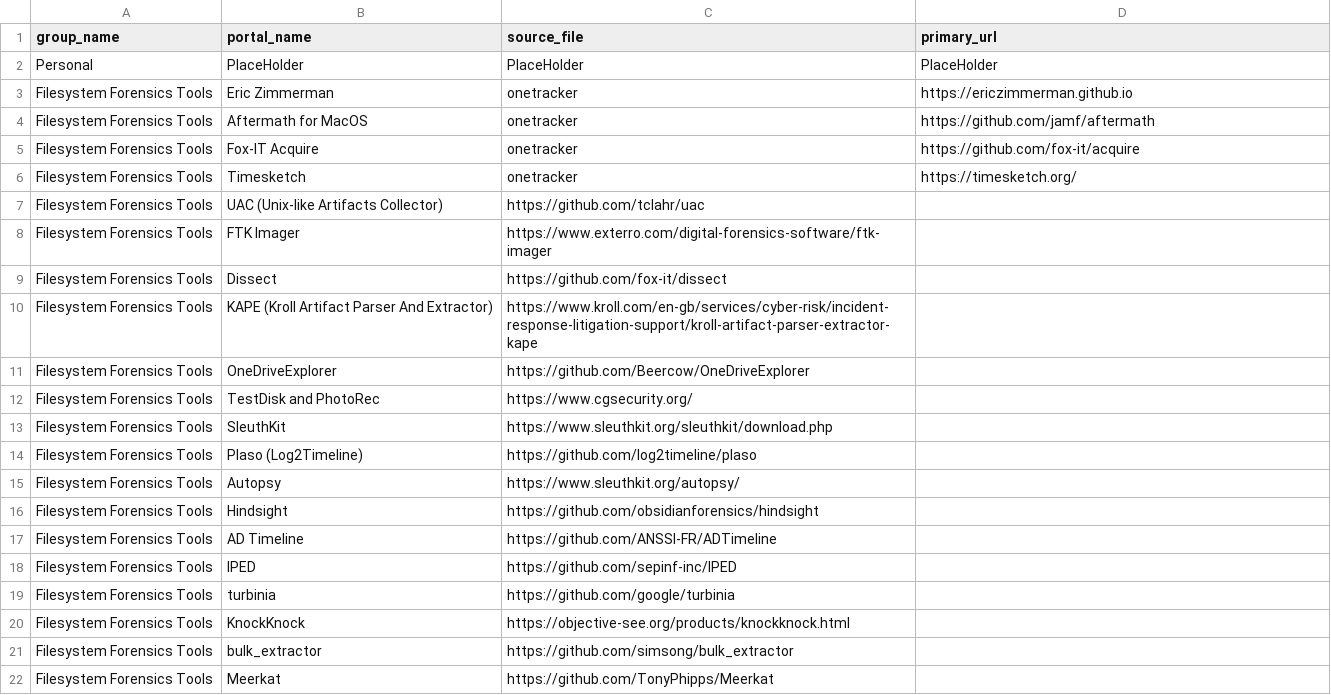
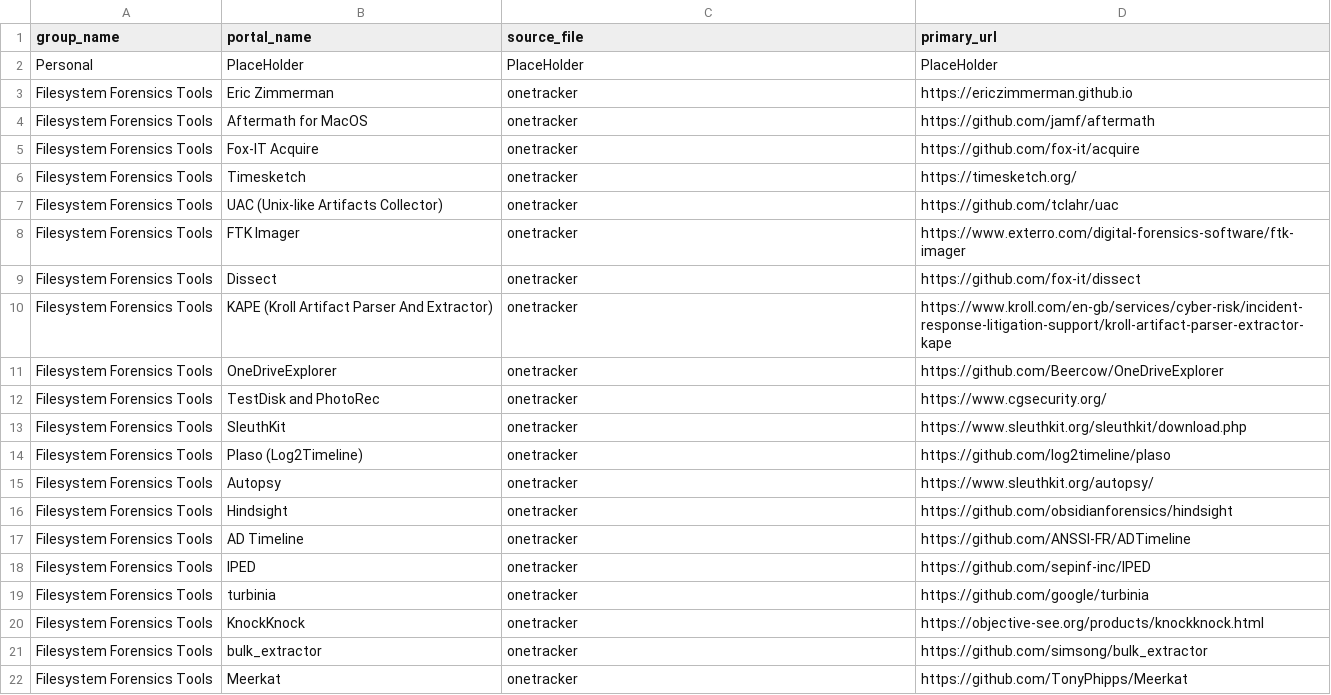
Before and after one commit to arimboor/lookups, a CSV file: onetracker.csv, drawn as a sheet; only a part is shown; the diff covers the shown part only.

Commit message:
Update onetracker.csv

```diff
--- a/onetracker.csv
+++ b/onetracker.csv
@@ -6,17 +6,17 @@ Filesystem Forensics Tools,Fox-IT Acquire,onetracker,https://github.com/fox-it/a
 Filesystem Forensics Tools,Timesketch,onetracker,https://timesketch.org/
-Filesystem Forensics Tools,UAC (Unix-like Artifacts Collector),https://github.com/tclahr/uac
-Filesystem Forensics Tools,FTK Imager,https://www.exterro.com/digital-forensics-software/ftk-imager
-Filesystem Forensics Tools,Dissect, https://github.com/fox-it/dissect
-Filesystem Forensics Tools,KAPE (Kroll Artifact Parser And Extractor), https://www.kroll.com/en-gb/services/cyber-risk/incident-response-litigation-support/kroll-artifact-parser-extractor-kape
-Filesystem Forensics Tools,OneDriveExplorer,https://github.com/Beercow/OneDriveExplorer
-Filesystem Forensics Tools,TestDisk and PhotoRec,https://www.cgsecurity.org/
-Filesystem Forensics Tools,SleuthKit,https://www.sleuthkit.org/sleuthkit/download.php
-Filesystem Forensics Tools,Plaso (Log2Timeline),https://github.com/log2timeline/plaso
-Filesystem Forensics Tools,Autopsy,https://www.sleuthkit.org/autopsy/
-Filesystem Forensics Tools,Hindsight,https://github.com/obsidianforensics/hindsight
-Filesystem Forensics Tools,AD Timeline,https://github.com/ANSSI-FR/ADTimeline
-Filesystem Forensics Tools,IPED,https://github.com/sepinf-inc/IPED
-Filesystem Forensics Tools,turbinia,https://github.com/google/turbinia
-Filesystem Forensics Tools,KnockKnock,https://objective-see.org/products/knockknock.html
-Filesystem Forensics Tools,bulk_extractor,https://github.com/simsong/bulk_extractor
-Filesystem Forensics Tools,Meerkat,https://github.com/TonyPhipps/Meerkat
+Filesystem Forensics Tools,UAC (Unix-like Artifacts Collector),onetracker,https://github.com/tclahr/uac
+Filesystem Forensics Tools,FTK Imager,onetracker,https://www.exterro.com/digital-forensics-software/ftk-imager
+Filesystem Forensics Tools,Dissect,onetracker, https://github.com/fox-it/dissect
+Filesystem Forensics Tools,KAPE (Kroll Artifact Parser And Extractor),onetracker, https://www.kroll.com/en-gb/services/cyber-risk/incident-response-litigation-support/kroll-artifact-parser-extractor-kape
+Filesystem Forensics Tools,OneDriveExplorer,onetracker,https://github.com/Beercow/OneDriveExplorer
+Filesystem Forensics Tools,TestDisk and PhotoRec,onetracker,https://www.cgsecurity.org/
+Filesystem Forensics Tools,SleuthKit,onetracker,https://www.sleuthkit.org/sleuthkit/download.php
+Filesystem Forensics Tools,Plaso (Log2Timeline),onetracker,https://github.com/log2timeline/plaso
+Filesystem Forensics Tools,Autopsy,onetracker,https://www.sleuthkit.org/autopsy/
+Filesystem Forensics Tools,Hindsight,onetracker,https://github.com/obsidianforensics/hindsight
+Filesystem Forensics Tools,AD Timeline,onetracker,https://github.com/ANSSI-FR/ADTimeline
+Filesystem Forensics Tools,IPED,onetracker,https://github.com/sepinf-inc/IPED
+Filesystem Forensics Tools,turbinia,onetracker,https://github.com/google/turbinia
+Filesystem Forensics Tools,KnockKnock,onetracker,https://objective-see.org/products/knockknock.html
+Filesystem Forensics Tools,bulk_extractor,onetracker,https://github.com/simsong/bulk_extractor
+Filesystem Forensics Tools,Meerkat,onetracker,https://github.com/TonyPhipps/Meerkat
```
Also changed, not shown: 14 edited cells elsewhere in this file.
